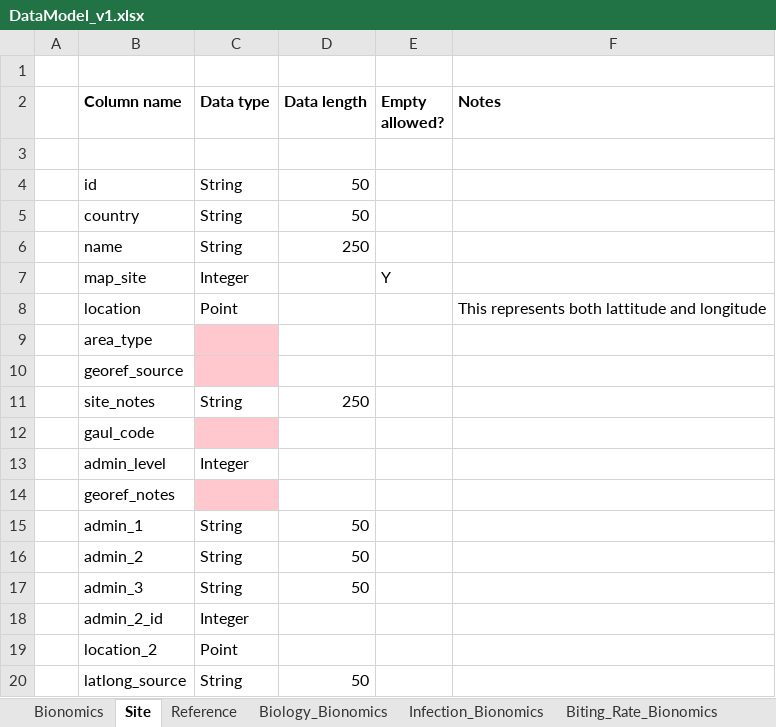
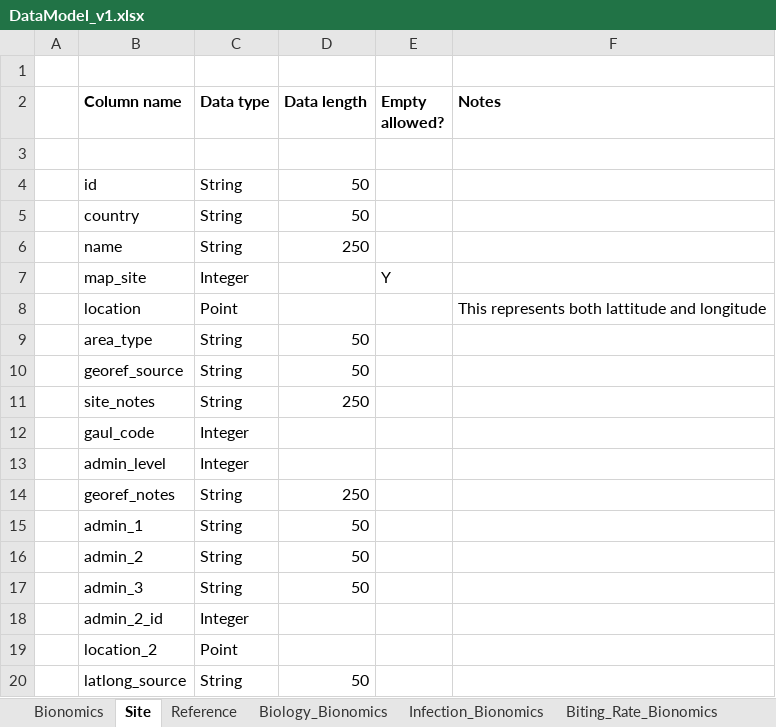
Before and after one commit to icipe-official/vectoratlas-software-code, an Excel workbook: src/Database/DataModel_v1.xlsx, sheet Site, drawn as a sheet; only a part is shown; values as stored, in another font and other column widths than the file's, no borders; the diff names each change by its address in the sheet, - before the commit and + after, or states it on an @@ line.

Commit message:
Updated the data model with Antionette's notes

```diff
--- a/src/Database/DataModel_v1.xlsx (sheet Site)
+++ b/src/Database/DataModel_v1.xlsx (sheet Site)
-C9:C10 (Data type): (empty)
+C9:C10 (Data type): String
-C9:C10 fill: #FFC7CE
+C9:C10 fill: none
-D9:D10 (Data length): (empty)
+D9:D10 (Data length): 50
-C12 (Data type): (empty)
+C12 (Data type): Integer
-C12 fill: #FFC7CE
+C12 fill: none
-C14 (Data type): (empty)
+C14 (Data type): String
-C14 fill: #FFC7CE
+C14 fill: none
-D14 (Data length): (empty)
+D14 (Data length): 250
```
Also changed, not shown: sheet Biting_Rate_Bionomics, sheet Species, sheet Infection_Bionomics.
